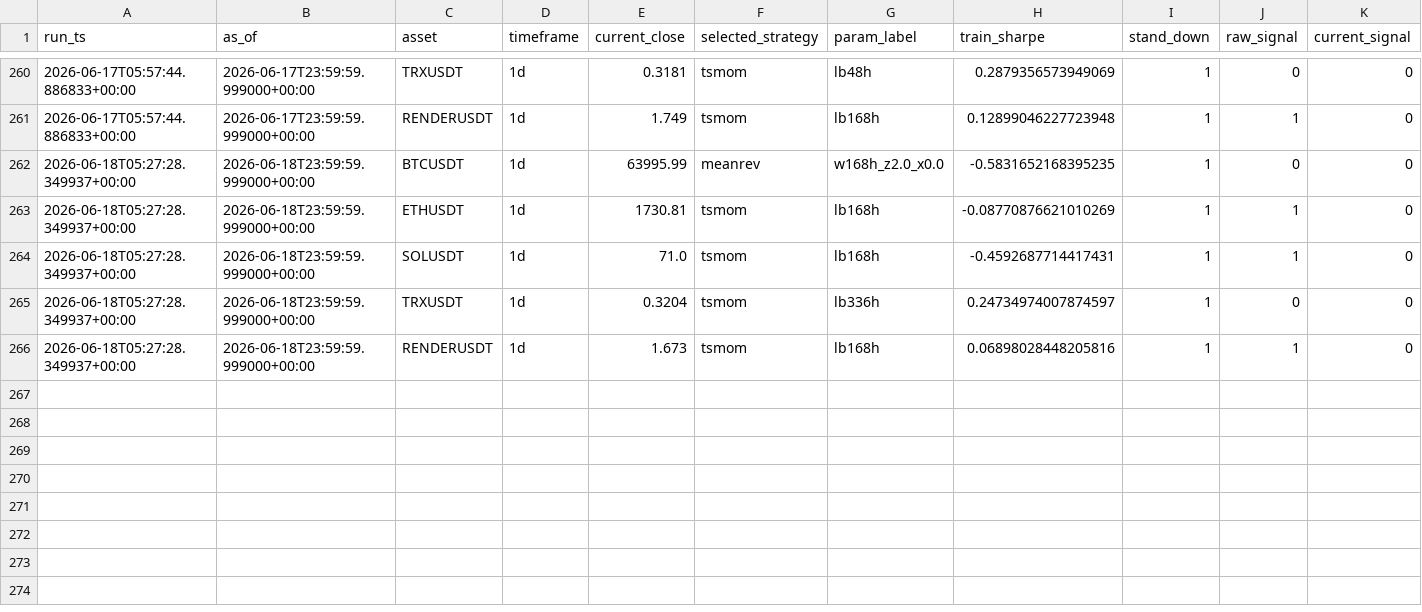
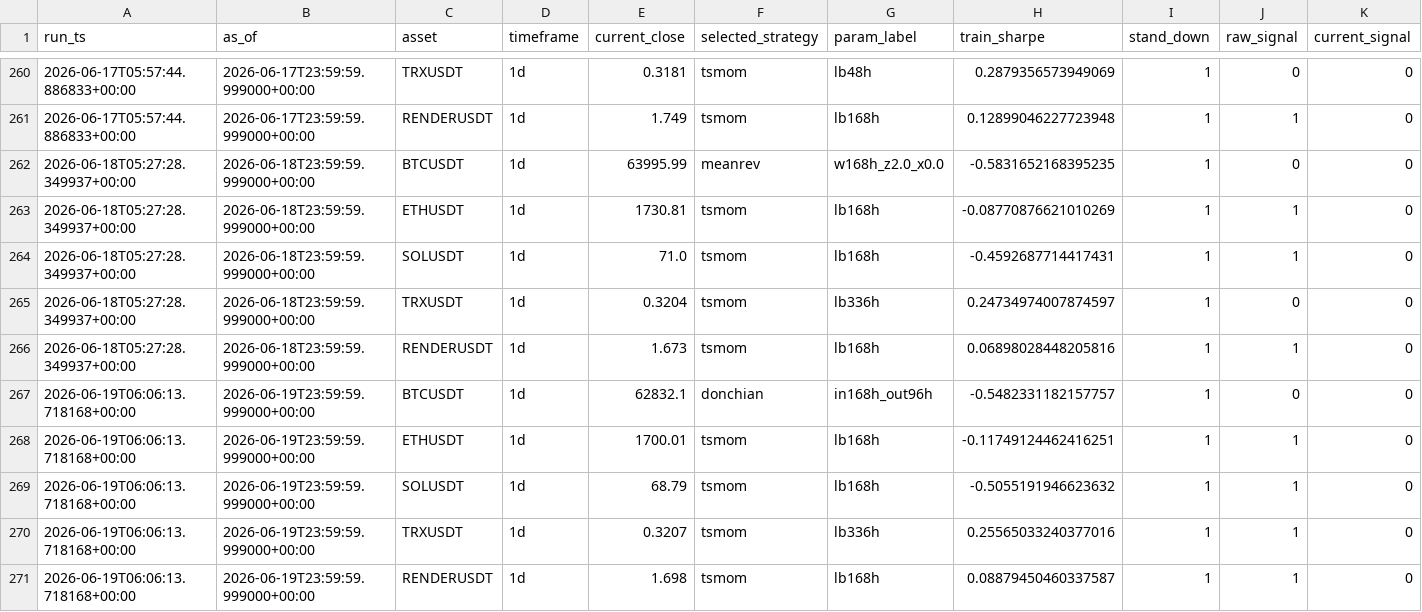
Before and after one commit to Matthew-Kurniawan/crypto-paper-trade, a CSV file: data/processed/live/decisions_log.csv, drawn as a sheet; only a part is shown, gaps mark what is left out; rows hold the shown columns only; the diff names each change by its address in the sheet, - before the commit and + after, or states it on an @@ line.

```diff
--- a/data/processed/live/decisions_log.csv
+++ b/data/processed/live/decisions_log.csv
+row 267: 2026-06-19T06:06:13.718168+00:00 | 2026-06-19T23:59:59.999000+00:00 | BTCUSDT | 1d | 62832.1 | donchian | in168h_out96h | -0.5482331182157757 | 1 | 0 | 0
+row 268: 2026-06-19T06:06:13.718168+00:00 | 2026-06-19T23:59:59.999000+00:00 | ETHUSDT | 1d | 1700.01 | tsmom | lb168h | -0.11749124462416251 | 1 | 1 | 0
+row 269: 2026-06-19T06:06:13.718168+00:00 | 2026-06-19T23:59:59.999000+00:00 | SOLUSDT | 1d | 68.79 | tsmom | lb168h | -0.5055191946623632 | 1 | 1 | 0
+row 270: 2026-06-19T06:06:13.718168+00:00 | 2026-06-19T23:59:59.999000+00:00 | TRXUSDT | 1d | 0.3207 | tsmom | lb336h | 0.25565033240377016 | 1 | 1 | 0
+row 271: 2026-06-19T06:06:13.718168+00:00 | 2026-06-19T23:59:59.999000+00:00 | RENDERUSDT | 1d | 1.698 | tsmom | lb168h | 0.08879450460337587 | 1 | 1 | 0
```
Also changed, not shown: 5 other files.
